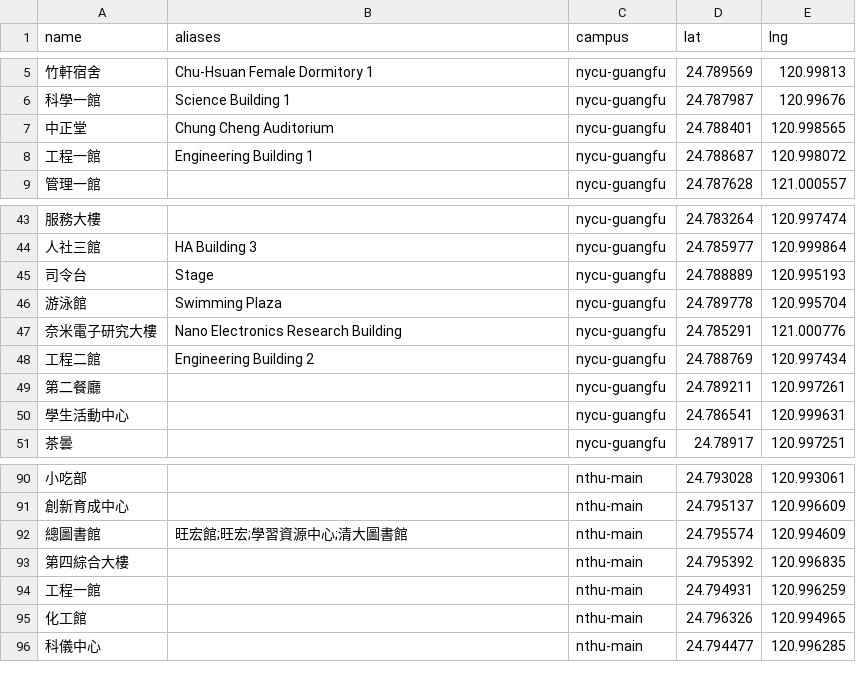
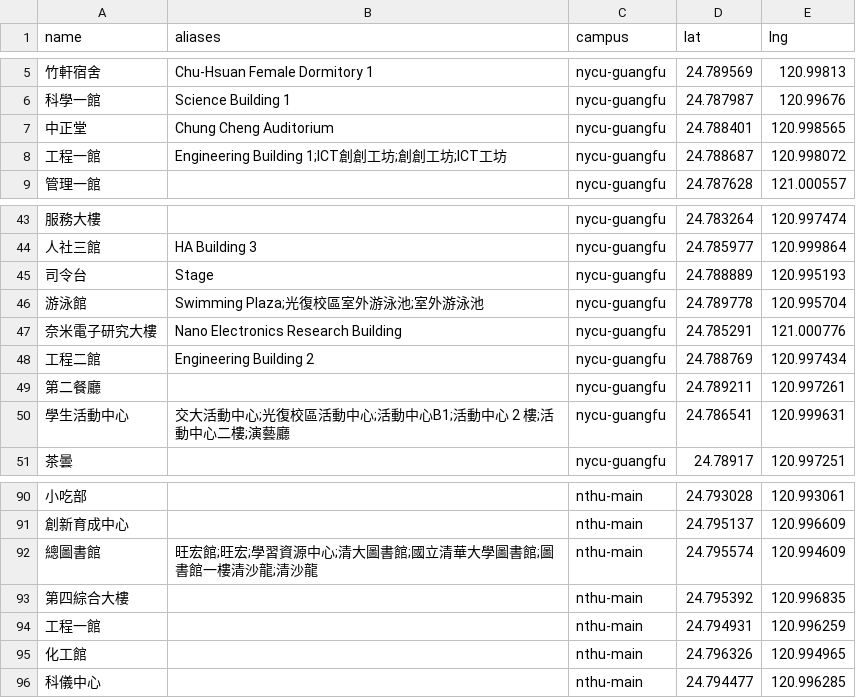
Before and after one commit to skyhong2002/chumei, a CSV file: data/sources/venues.csv, drawn as a sheet; only a part is shown, gaps mark what is left out; the diff covers the shown part only; the diff names each change by its address in the sheet, - before the commit and + after, or states it on an @@ line.

```diff
--- a/data/sources/venues.csv
+++ b/data/sources/venues.csv
-B8 (aliases): Engineering Building 1
+B8 (aliases): Engineering Building 1;ICT創創工坊;創創工坊;ICT工坊
-B46 (aliases): Swimming Plaza
+B46 (aliases): Swimming Plaza;光復校區室外游泳池;室外游泳池
-B50 (aliases): (empty)
+B50 (aliases): 交大活動中心;光復校區活動中心;活動中心B1;活動中心 2 樓;活動中心二樓;演藝廳
-B92 (aliases): 旺宏館;旺宏;學習資源中心;清大圖書館
+B92 (aliases): 旺宏館;旺宏;學習資源中心;清大圖書館;國立清華大學圖書館;圖書館一樓清沙龍;清沙龍
```
Also changed, not shown: 18 added rows and 2 edited cells elsewhere in this file, 4 other files.
